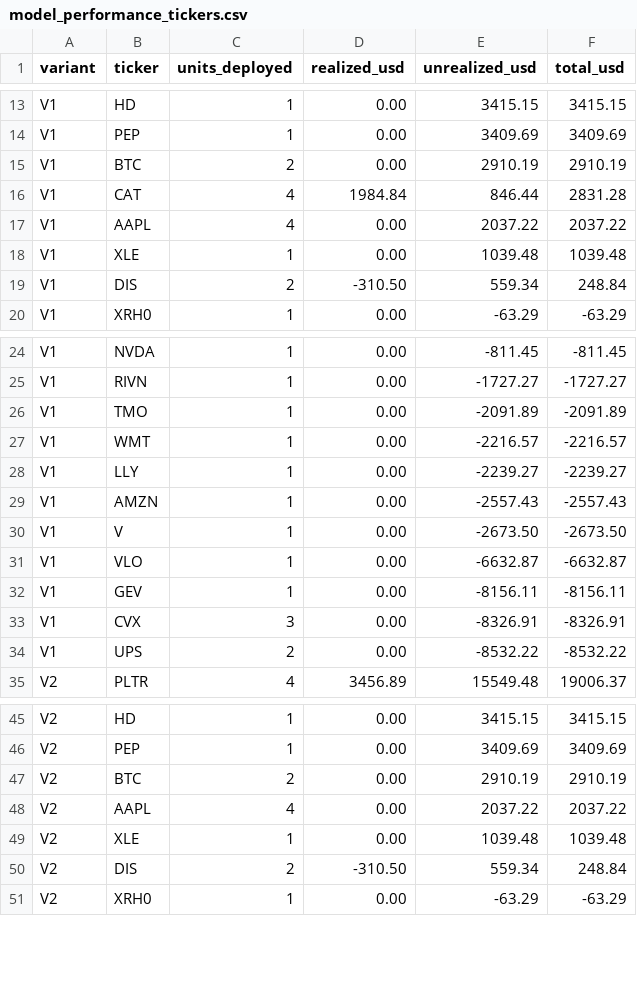
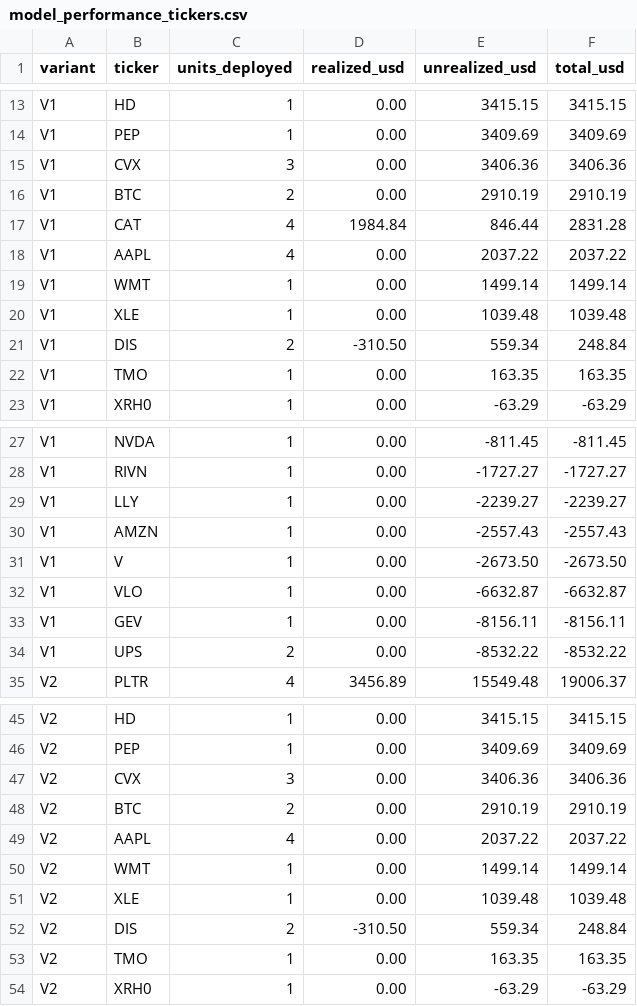
Before and after one commit to A44674928/Financial_Model_Records, a CSV file: data/model_performance_tickers.csv, drawn as a sheet; only a part is shown, gaps mark what is left out; removed rows and columns are numbered as before the commit, all else as after; the diff covers the shown part only; the diff names each change by its address in the sheet, - before the commit and + after, or states it on an @@ line.

```diff
--- a/data/model_performance_tickers.csv
+++ b/data/model_performance_tickers.csv
+row 15: V1 | CVX | 3 | 0.00 | 3406.36 | 3406.36
+row 19: V1 | WMT | 1 | 0.00 | 1499.14 | 1499.14
+row 22: V1 | TMO | 1 | 0.00 | 163.35 | 163.35
-row 26: V1 | TMO | 1 | 0.00 | -2091.89 | -2091.89
-row 27: V1 | WMT | 1 | 0.00 | -2216.57 | -2216.57
-row 33: V1 | CVX | 3 | 0.00 | -8326.91 | -8326.91
+row 47: V2 | CVX | 3 | 0.00 | 3406.36 | 3406.36
+row 50: V2 | WMT | 1 | 0.00 | 1499.14 | 1499.14
+row 53: V2 | TMO | 1 | 0.00 | 163.35 | 163.35
```
Also changed, not shown: 6 added rows and 9 removed rows elsewhere in this file, data/model_performance_daily.csv, data/model_performance_us10y_adjustment.csv, 25 other files.
